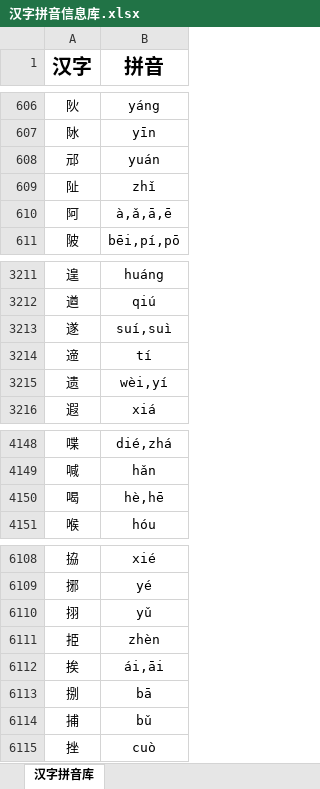
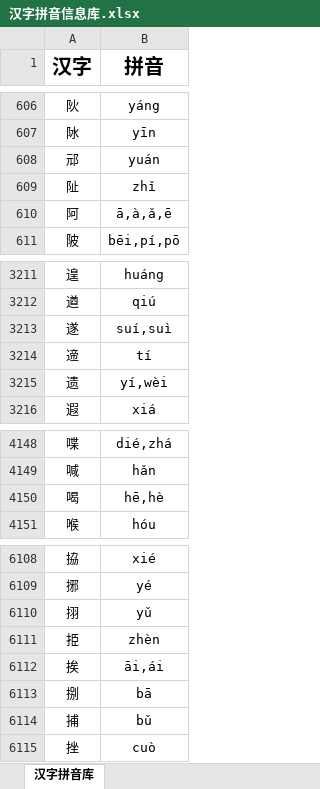
Before and after one commit to Andykjb6/Quick-Rubik-Cube-PPT-Plugin, an Excel workbook: 汉字字典/汉字拼音信息库.xlsx, sheet 汉字拼音库, drawn as a sheet; only a part is shown, gaps mark what is left out; values as stored, in another font and other column widths than the file's, no borders; the diff names each change by its address in the sheet, - before the commit and + after, or states it on an @@ line.

Commit message:
修改部分字音

```diff
--- a/汉字字典/汉字拼音信息库.xlsx (sheet 汉字拼音库)
+++ b/汉字字典/汉字拼音信息库.xlsx (sheet 汉字拼音库)
-B610 (拼音): à,ǎ,ā,ē
+B610 (拼音): ā,à,ǎ,ē
-B3215 (拼音): wèi,yí
+B3215 (拼音): yí,wèi
-B4150 (拼音): hè,hē
+B4150 (拼音): hē,hè
-B6112 (拼音): ái,āi
+B6112 (拼音): āi,ái
```
